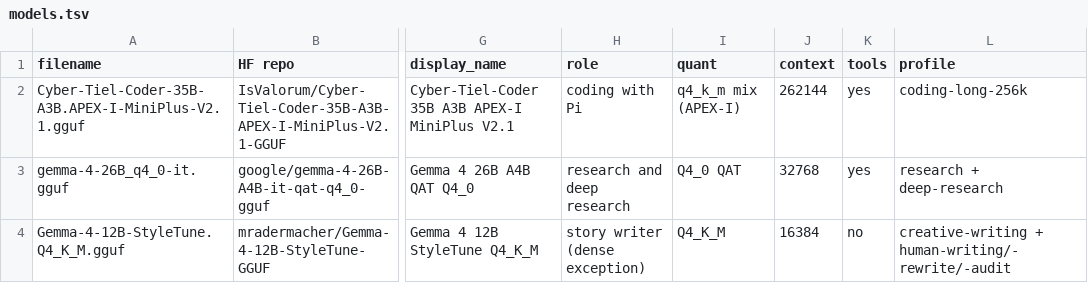
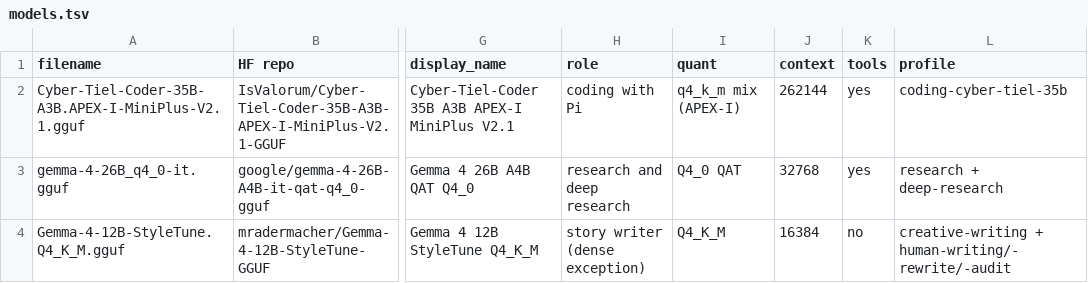
Before and after one commit to dcschmid/localllama-setup, a TSV file: packages/models.tsv, drawn as a sheet; only a part is shown, gaps mark what is left out; the diff names each change by its address in the sheet, - before the commit and + after, or states it on an @@ line.

Commit message:
Phai-A1-35B-1M on b12628: coding-phai-256k, preset renames, engine bump
- coding-phai-256k: MXFP4_MOE MTP repack (rev a3c7b4d8, sha256 a59ab81d), native 262144, cpu-moe, TSV/preset/router/store/doctor
- llama.cpp b12503 -> b12628 (8a97fa98a): SHA-pinned archives, docs pins, current link; b12503 kept for rollback
- preset ids carry family+size: coding-cyber-tiel-35b, coding-mellum-12b/lfm-24b/ornith-9b/kat-35b; native context caps (131072 Mellum/LFM24)
- measurements: ladder G01-G06 retrieval 3/3, MTP A/B no gain at temp 1.0, expert cache absent upstream

```diff
--- a/packages/models.tsv
+++ b/packages/models.tsv
-L2 (profile): coding-long-256k
+L2 (profile): coding-cyber-tiel-35b
```
Also changed, not shown: 19 other files.
